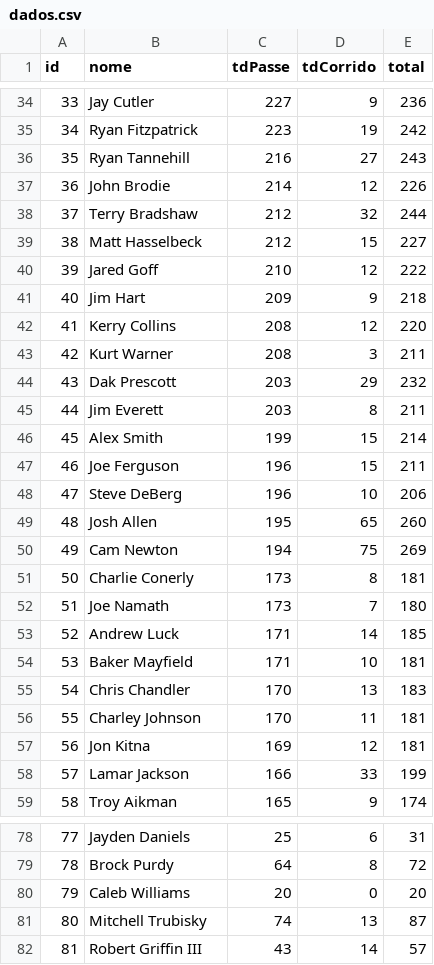
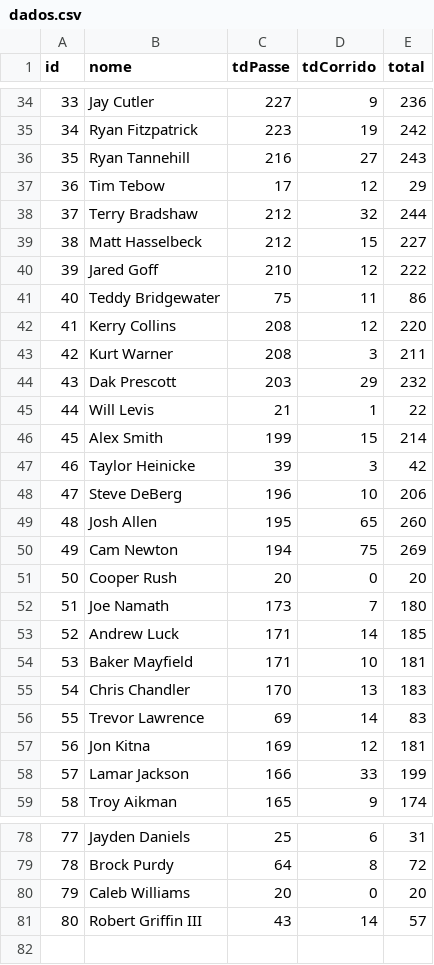
Before and after one commit to jpcpsgodoy/projeto_mc322, a CSV file: app/src/main/resources/dados.csv, drawn as a sheet; only a part is shown, gaps mark what is left out; removed rows and columns are numbered as before the commit, all else as after; the diff names each change by its address in the sheet, - before the commit and + after, or states it on an @@ line.

Commit message:
correção na planilha de estatisticas

```diff
--- a/app/src/main/resources/dados.csv
+++ b/app/src/main/resources/dados.csv
-row 37: 36 | John Brodie | 214 | 12 | 226
+row 37: 36 | Tim Tebow | 17 | 12 | 29
-row 41: 40 | Jim Hart | 209 | 9 | 218
+row 41: 40 | Teddy Bridgewater | 75 | 11 | 86
-row 45: 44 | Jim Everett | 203 | 8 | 211
+row 45: 44 | Will Levis | 21 | 1 | 22
-row 47: 46 | Joe Ferguson | 196 | 15 | 211
+row 47: 46 | Taylor Heinicke | 39 | 3 | 42
-row 51: 50 | Charlie Conerly | 173 | 8 | 181
+row 51: 50 | Cooper Rush | 20 | 0 | 20
-row 56: 55 | Charley Johnson | 170 | 11 | 181
+row 56: 55 | Trevor Lawrence | 69 | 14 | 83
-row 81: 80 | Mitchell Trubisky | 74 | 13 | 87
@@ column A (id) renumbered from row 81 down @@
```
